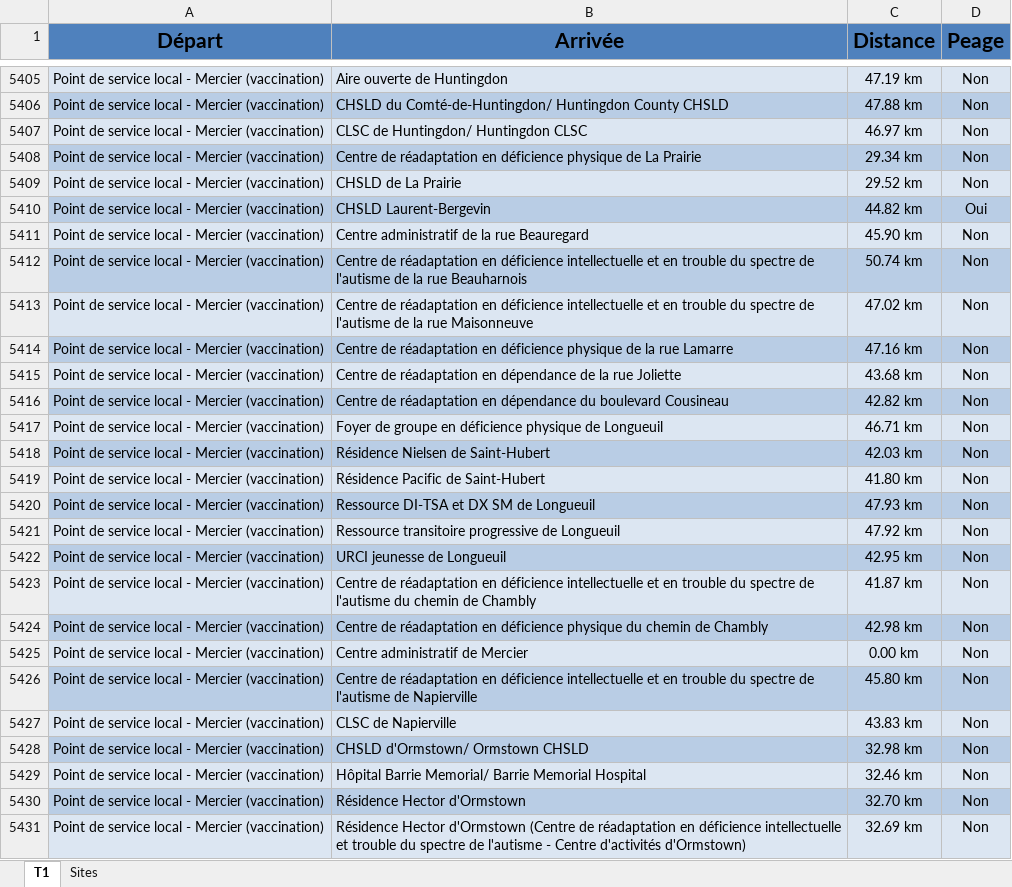
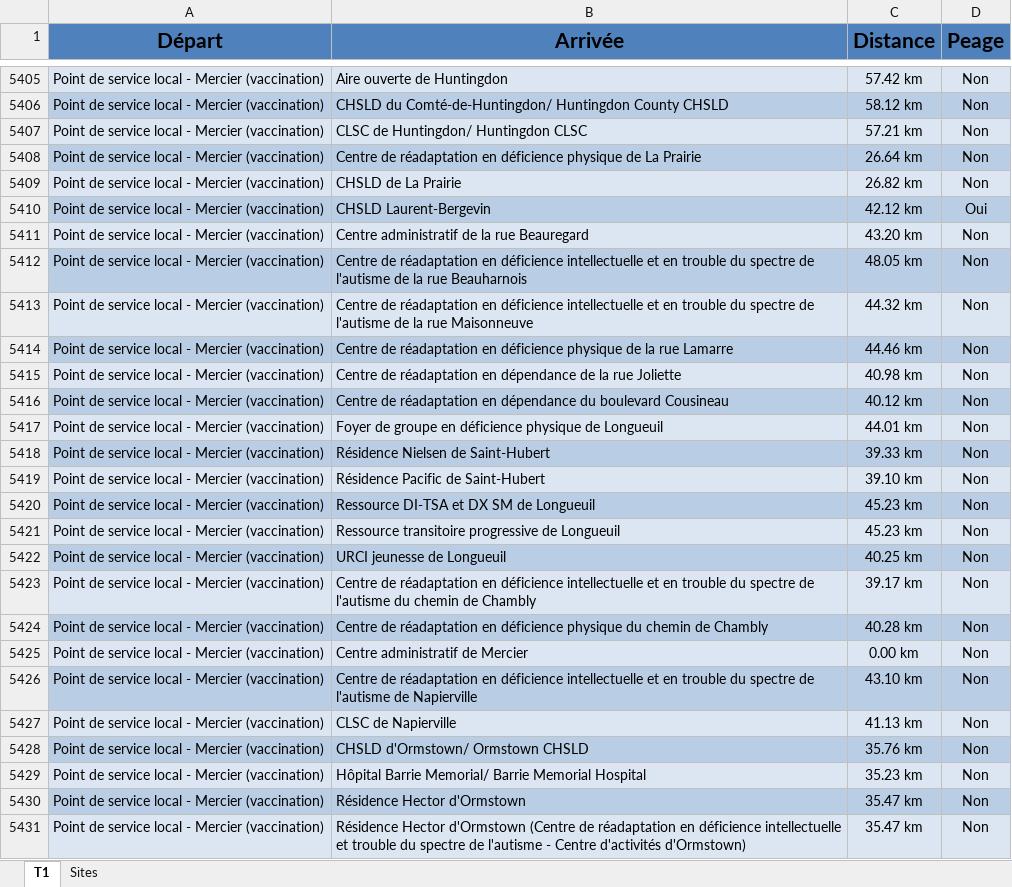
Before and after one commit to errsamah-create/calcul-trajet, an Excel workbook: Trajets.xlsx, sheet T1, drawn as a sheet; only a part is shown, gaps mark what is left out; values as stored, in another font and other column widths than the file's, no borders; table styles not drawn; the diff covers the shown part only; the diff names each change by its address in the sheet, - before the commit and + after, or states it on an @@ line.

```diff
--- a/Trajets.xlsx (sheet T1)
+++ b/Trajets.xlsx (sheet T1)
-C5405 (Distance): 47.19 km
+C5405 (Distance): 57.42 km
-C5406 (Distance): 47.88 km
+C5406 (Distance): 58.12 km
-C5407 (Distance): 46.97 km
+C5407 (Distance): 57.21 km
-C5408 (Distance): 29.34 km
+C5408 (Distance): 26.64 km
-C5409 (Distance): 29.52 km
+C5409 (Distance): 26.82 km
-C5410 (Distance): 44.82 km
+C5410 (Distance): 42.12 km
-C5411 (Distance): 45.90 km
+C5411 (Distance): 43.20 km
-C5412 (Distance): 50.74 km
+C5412 (Distance): 48.05 km
-C5413 (Distance): 47.02 km
+C5413 (Distance): 44.32 km
-C5414 (Distance): 47.16 km
+C5414 (Distance): 44.46 km
-C5415 (Distance): 43.68 km
+C5415 (Distance): 40.98 km
-C5416 (Distance): 42.82 km
+C5416 (Distance): 40.12 km
-C5417 (Distance): 46.71 km
+C5417 (Distance): 44.01 km
-C5418 (Distance): 42.03 km
+C5418 (Distance): 39.33 km
-C5419 (Distance): 41.80 km
+C5419 (Distance): 39.10 km
-C5420 (Distance): 47.93 km
+C5420 (Distance): 45.23 km
-C5421 (Distance): 47.92 km
+C5421 (Distance): 45.23 km
-C5422 (Distance): 42.95 km
+C5422 (Distance): 40.25 km
-C5423 (Distance): 41.87 km
+C5423 (Distance): 39.17 km
-C5424 (Distance): 42.98 km
+C5424 (Distance): 40.28 km
-C5426 (Distance): 45.80 km
+C5426 (Distance): 43.10 km
-C5427 (Distance): 43.83 km
+C5427 (Distance): 41.13 km
-C5428 (Distance): 32.98 km
+C5428 (Distance): 35.76 km
-C5429 (Distance): 32.46 km
+C5429 (Distance): 35.23 km
-C5430 (Distance): 32.70 km
+C5430 (Distance): 35.47 km
-C5431 (Distance): 32.69 km
+C5431 (Distance): 35.47 km
```
Also changed, not shown: 1 added row, 1 removed row, 85 edited cells and cell formats elsewhere in this sheet.
